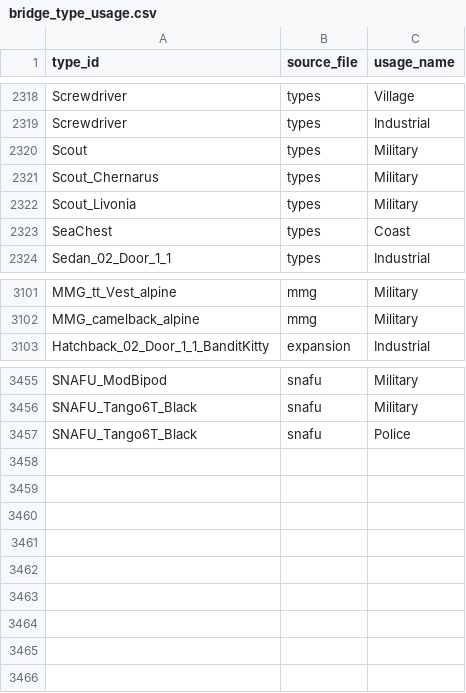
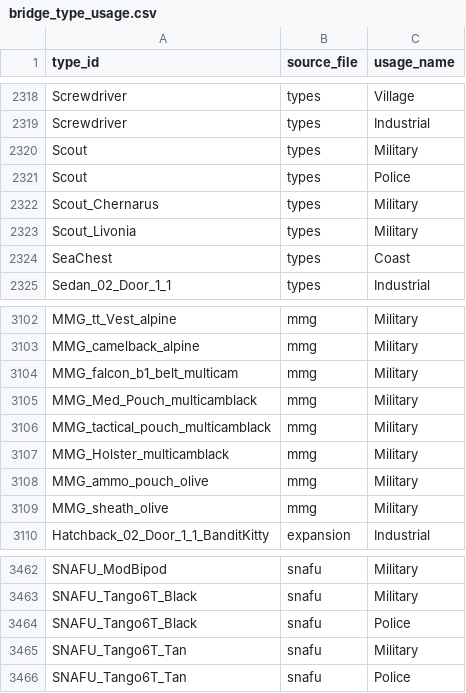
Before and after one commit to Andrew-InTheBox/Dayz-Expansion-DeerIsle, a CSV file: custom_scripts/dim_types/bridge_type_usage.csv, drawn as a sheet; only a part is shown, gaps mark what is left out; the diff names each change by its address in the sheet, - before the commit and + after, or states it on an @@ line.

```diff
--- a/custom_scripts/dim_types/bridge_type_usage.csv
+++ b/custom_scripts/dim_types/bridge_type_usage.csv
+row 2321: Scout | types | Police
+row 3104: MMG_falcon_b1_belt_multicam | mmg | Military
+row 3105: MMG_Med_Pouch_multicamblack | mmg | Military
+row 3106: MMG_tactical_pouch_multicamblack | mmg | Military
+row 3107: MMG_Holster_multicamblack | mmg | Military
+row 3108: MMG_ammo_pouch_olive | mmg | Military
+row 3109: MMG_sheath_olive | mmg | Military
+row 3465: SNAFU_Tango6T_Tan | snafu | Military
+row 3466: SNAFU_Tango6T_Tan | snafu | Police
```
Also changed, not shown: custom_scripts/dim_types/bridge_type_value.csv, custom_scripts/dim_types/dim_types.csv, 8 other files.
